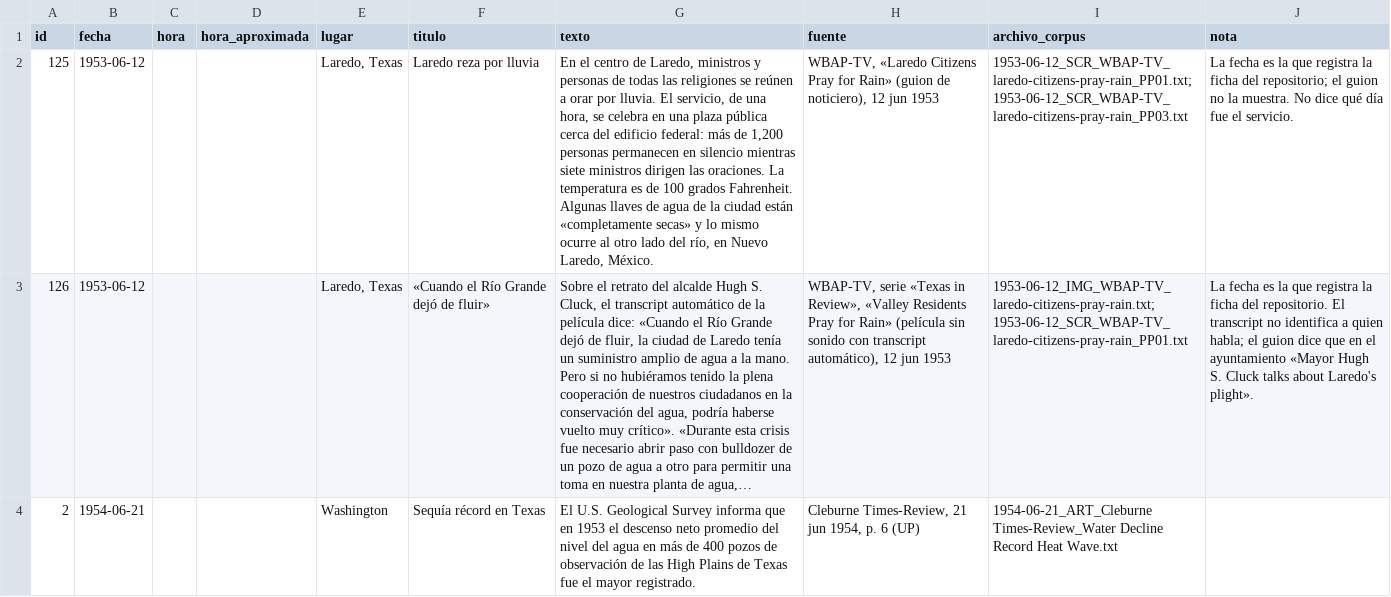
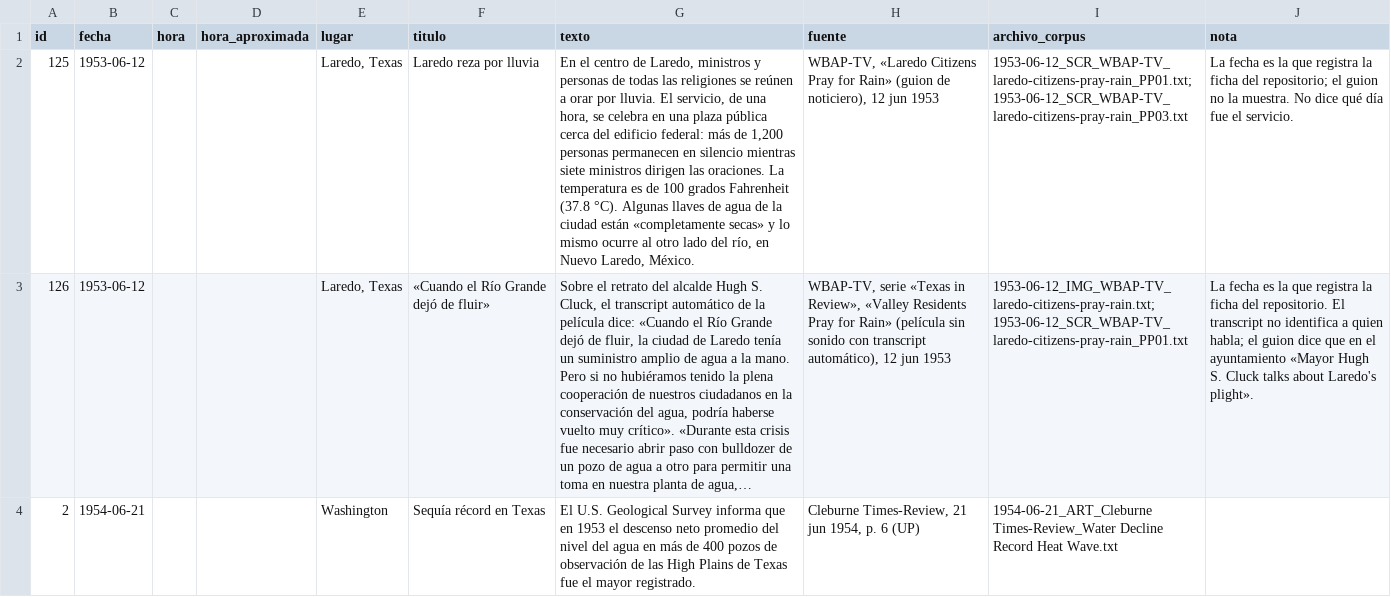
Before and after one commit to matonfaz/el-rio-que-enloquecio, a CSV file: timeline_rio_1954.csv, drawn as a sheet; only a part is shown; long unchanged cells end in …; the diff covers the shown part only; the diff names each change by its address in the sheet, - before the commit and + after, or states it on an @@ line.

```diff
--- a/timeline_rio_1954.csv
+++ b/timeline_rio_1954.csv
-G2 (texto): …100 grados Fahrenheit. Algunas llaves…
+G2 (texto): …100 grados Fahrenheit (37.8 °C). Algunas llaves…
```
Also changed, not shown: 32 edited cells elsewhere in this file, 2 other files.
